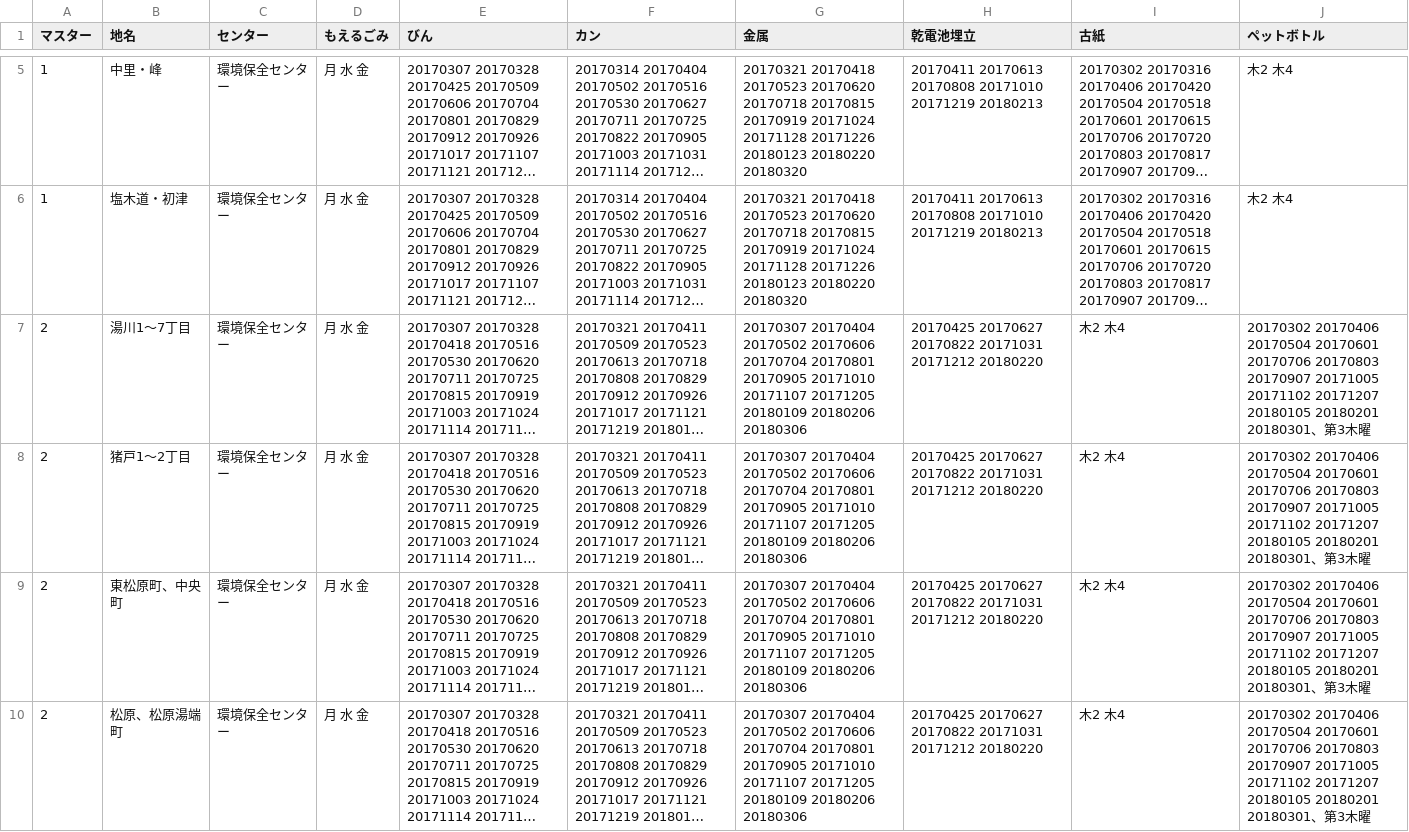
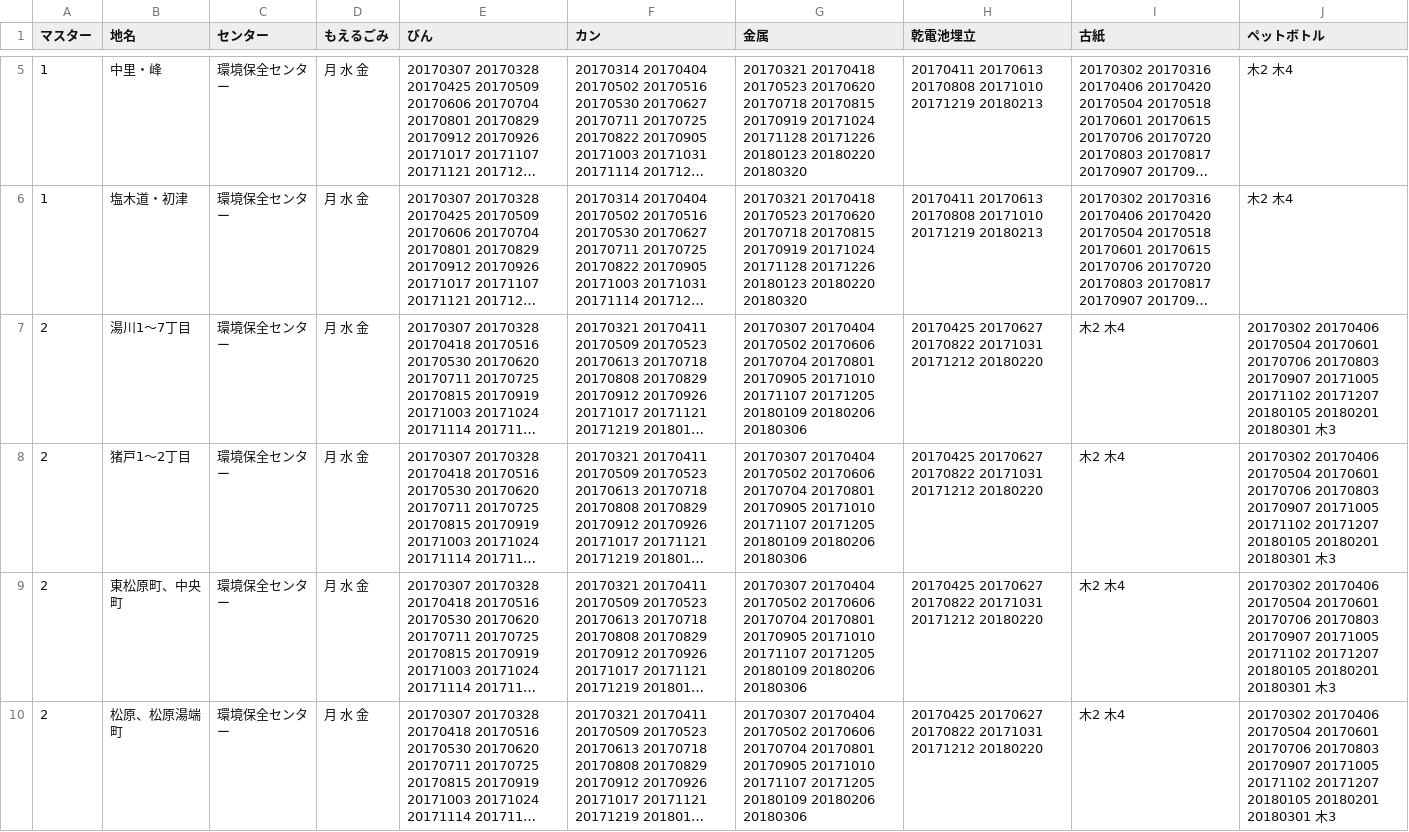
Before and after one commit to itoushi5374/5374, a CSV file: data/area_days.csv, drawn as a sheet; only a part is shown, gaps mark what is left out; long unchanged cells end in …; the diff covers the shown part only; the diff names each change by its address in the sheet, - before the commit and + after, or states it on an @@ line.

Commit message:
Update area_days.csv

```diff
--- a/data/area_days.csv
+++ b/data/area_days.csv
-J7:J10 (ペットボトル): …20180201 20180301、第3木曜
+J7:J10 (ペットボトル): …20180201 20180301 木3
```
Also changed, not shown: 24 edited cells elsewhere in this file.
